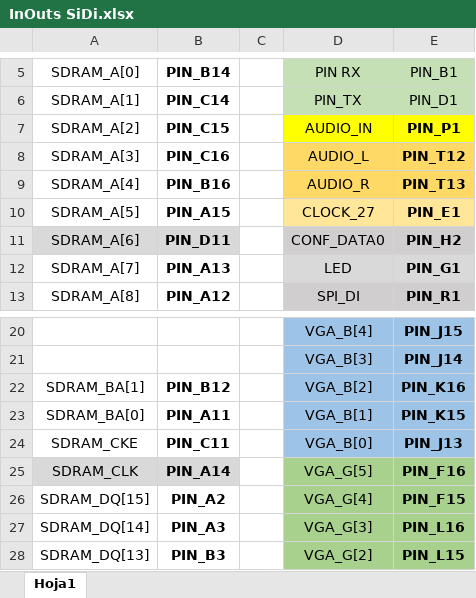
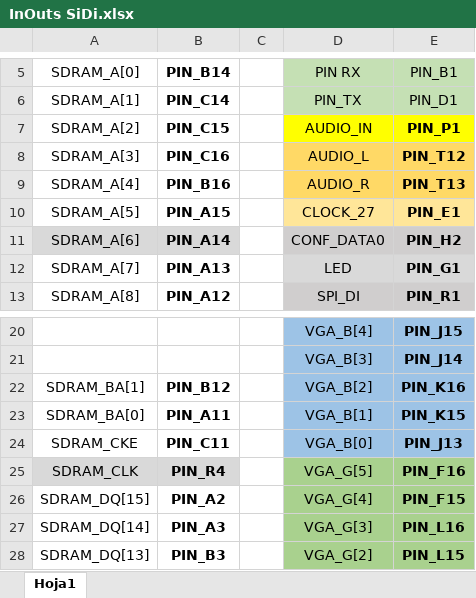
Before and after one commit to ManuFerHi/SiDi-FPGA, an Excel workbook: Hardware/InOuts SiDi.xlsx, sheet Hoja1, drawn as a sheet; only a part is shown, gaps mark what is left out; values as stored, in another font and other column widths than the file's, no borders; the diff names each change by its address in the sheet, - before the commit and + after, or states it on an @@ line.

Commit message:
Pinouts correct last version.

```diff
--- a/Hardware/InOuts SiDi.xlsx (sheet Hoja1)
+++ b/Hardware/InOuts SiDi.xlsx (sheet Hoja1)
-B11 (PIN_B14): PIN_D11
+B11 (PIN_B14): PIN_A14
-B25 (PIN_B14): PIN_A14
+B25 (PIN_B14): PIN_R4
```
